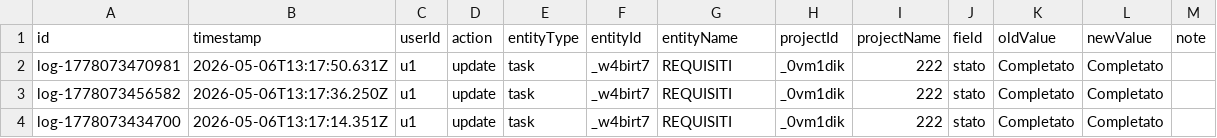
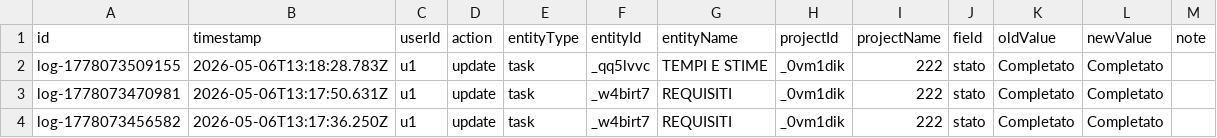
Before and after one commit to lodomenicobufi/luo-portfolio-access, a CSV file: data/activity_log.csv, drawn as a sheet; only a part is shown; the shorter side is filled out with more unchanged rows; the diff names each change by its address in the sheet, - before the commit and + after, or states it on an @@ line.

Commit message:
Activity log

```diff
--- a/data/activity_log.csv
+++ b/data/activity_log.csv
+row 2: log-1778073509155 | 2026-05-06T13:18:28.783Z | u1 | update | task | _qq5lvvc | TEMPI E STIME | _0vm1dik | 222 | stato | Completato | Completato
```
